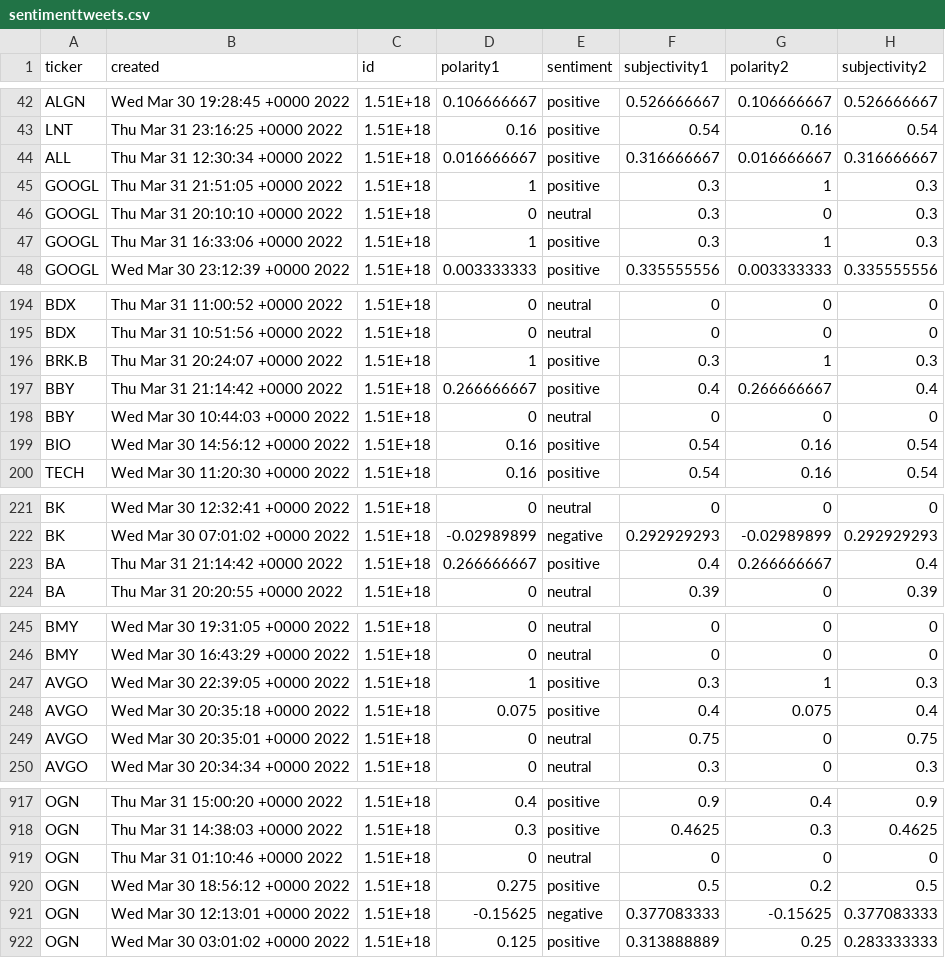
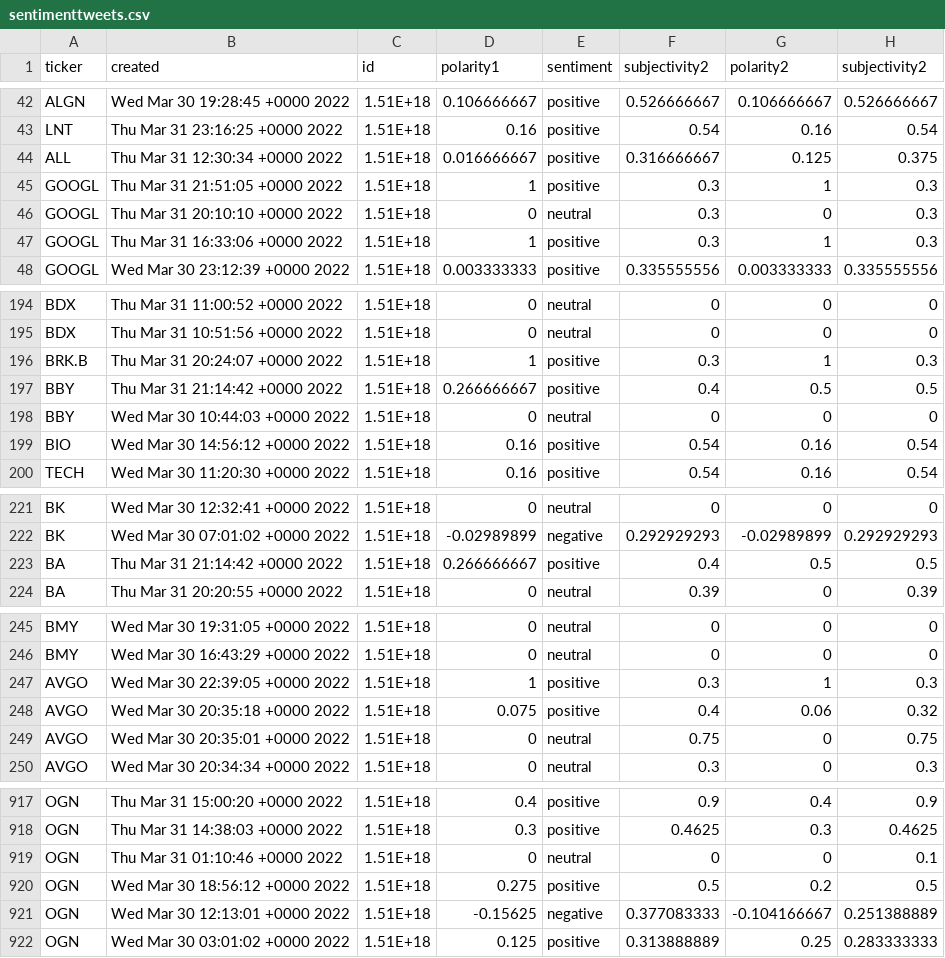
Before and after one commit to justintwoo/Mini-Project-1, a CSV file: Mini Project 4/sentimenttweets.csv, drawn as a sheet; only a part is shown, gaps mark what is left out; the diff covers the shown part only.

```diff
--- a/Mini Project 4/sentimenttweets.csv
+++ b/Mini Project 4/sentimenttweets.csv
@@ -1 +1 @@
-ticker,created,id,polarity1,sentiment,subjectivity1,polarity2,subjectivity2
+ticker,created,id,polarity1,sentiment,subjectivity2,polarity2,subjectivity2
@@ -43,3 +43,3 @@ ALGN,Wed Mar 30 19:28:45 +0000 2022,1.51E+18,0.106666667,positive,0.526666667,0.
 LNT,Thu Mar 31 23:16:25 +0000 2022,1.51E+18,0.16,positive,0.54,0.16,0.54
-ALL,Thu Mar 31 12:30:34 +0000 2022,1.51E+18,0.016666667,positive,0.316666667,0.016666667,0.316666667
+ALL,Thu Mar 31 12:30:34 +0000 2022,1.51E+18,0.016666667,positive,0.316666667,0.125,0.375
 GOOGL,Thu Mar 31 21:51:05 +0000 2022,1.51E+18,1,positive,0.3,1,0.3
@@ -196,3 +196,3 @@ BDX,Thu Mar 31 10:51:56 +0000 2022,1.51E+18,0,neutral,0,0,0
 BRK.B,Thu Mar 31 20:24:07 +0000 2022,1.51E+18,1,positive,0.3,1,0.3
-BBY,Thu Mar 31 21:14:42 +0000 2022,1.51E+18,0.266666667,positive,0.4,0.266666667,0.4
+BBY,Thu Mar 31 21:14:42 +0000 2022,1.51E+18,0.266666667,positive,0.4,0.5,0.5
 BBY,Wed Mar 30 10:44:03 +0000 2022,1.51E+18,0,neutral,0,0,0
@@ -222,3 +222,3 @@ BK,Wed Mar 30 12:32:41 +0000 2022,1.51E+18,0,neutral,0,0,0
 BK,Wed Mar 30 07:01:02 +0000 2022,1.51E+18,-0.02989899,negative,0.292929293,-0.02989899,0.292929293
-BA,Thu Mar 31 21:14:42 +0000 2022,1.51E+18,0.266666667,positive,0.4,0.266666667,0.4
+BA,Thu Mar 31 21:14:42 +0000 2022,1.51E+18,0.266666667,positive,0.4,0.5,0.5
 BA,Thu Mar 31 20:20:55 +0000 2022,1.51E+18,0,neutral,0.39,0,0.39
@@ -247,3 +247,3 @@ BMY,Wed Mar 30 16:43:29 +0000 2022,1.51E+18,0,neutral,0,0,0
 AVGO,Wed Mar 30 22:39:05 +0000 2022,1.51E+18,1,positive,0.3,1,0.3
-AVGO,Wed Mar 30 20:35:18 +0000 2022,1.51E+18,0.075,positive,0.4,0.075,0.4
+AVGO,Wed Mar 30 20:35:18 +0000 2022,1.51E+18,0.075,positive,0.4,0.06,0.32
 AVGO,Wed Mar 30 20:35:01 +0000 2022,1.51E+18,0,neutral,0.75,0,0.75
@@ -918,5 +918,5 @@ OGN,Thu Mar 31 15:00:20 +0000 2022,1.51E+18,0.4,positive,0.9,0.4,0.9
 OGN,Thu Mar 31 14:38:03 +0000 2022,1.51E+18,0.3,positive,0.4625,0.3,0.4625
-OGN,Thu Mar 31 01:10:46 +0000 2022,1.51E+18,0,neutral,0,0,0
+OGN,Thu Mar 31 01:10:46 +0000 2022,1.51E+18,0,neutral,0,0,0.1
 OGN,Wed Mar 30 18:56:12 +0000 2022,1.51E+18,0.275,positive,0.5,0.2,0.5
-OGN,Wed Mar 30 12:13:01 +0000 2022,1.51E+18,-0.15625,negative,0.377083333,-0.15625,0.377083333
+OGN,Wed Mar 30 12:13:01 +0000 2022,1.51E+18,-0.15625,negative,0.377083333,-0.104166667,0.251388889
 OGN,Wed Mar 30 03:01:02 +0000 2022,1.51E+18,0.125,positive,0.313888889,0.25,0.283333333
```
Also changed, not shown: 37 edited cells elsewhere in this file, 1 other file.
